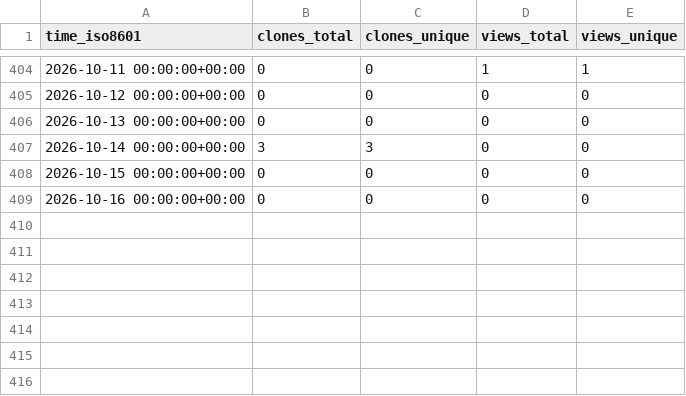
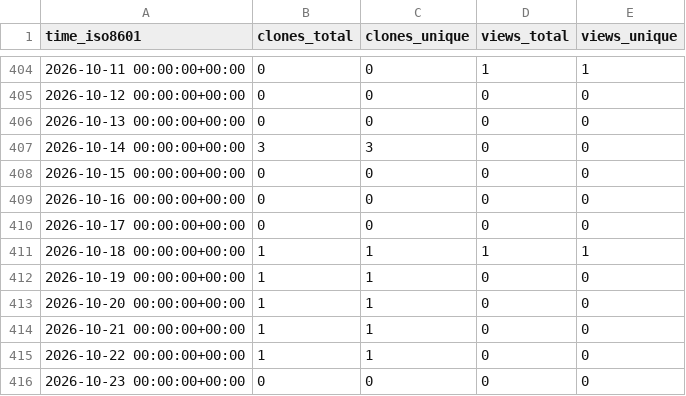
Before and after one commit to mike-clark-8192/my-repo-stats, a CSV file: mike-clark-8192/JRTDF/ghrs-data/views_clones_aggregate.csv, drawn as a sheet; only a part is shown, gaps mark what is left out; the diff names each change by its address in the sheet, - before the commit and + after, or states it on an @@ line.

```diff
--- a/mike-clark-8192/JRTDF/ghrs-data/views_clones_aggregate.csv
+++ b/mike-clark-8192/JRTDF/ghrs-data/views_clones_aggregate.csv
+row 410: 2026-10-17 00:00:00+00:00 | 0 | 0 | 0 | 0
+row 411: 2026-10-18 00:00:00+00:00 | 1 | 1 | 1 | 1
+row 412: 2026-10-19 00:00:00+00:00 | 1 | 1 | 0 | 0
+row 413: 2026-10-20 00:00:00+00:00 | 1 | 1 | 0 | 0
+row 414: 2026-10-21 00:00:00+00:00 | 1 | 1 | 0 | 0
+row 415: 2026-10-22 00:00:00+00:00 | 1 | 1 | 0 | 0
+row 416: 2026-10-23 00:00:00+00:00 | 0 | 0 | 0 | 0
```
Also changed, not shown: 1 other file.
